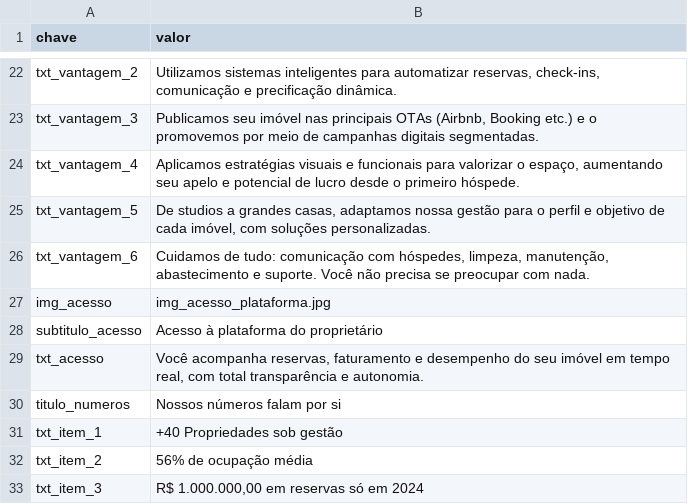
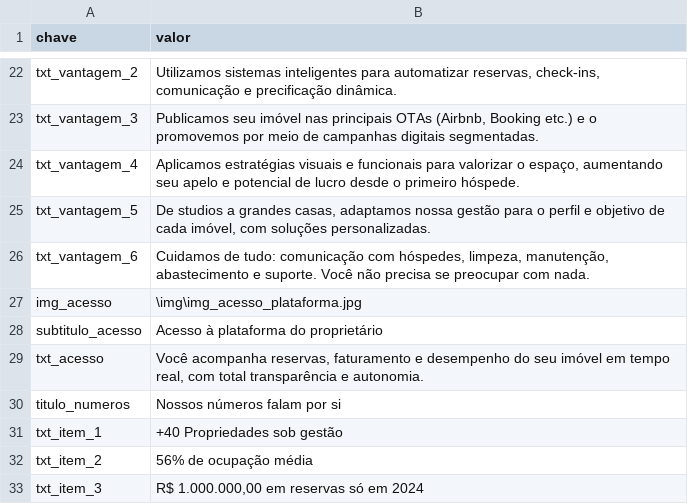
Before and after one commit to likehomepropriedades/rentabilizar, a CSV file: data/dados.csv, drawn as a sheet; only a part is shown, gaps mark what is left out.

Commit message:
ajuste formulario.html

```diff
--- a/data/dados.csv
+++ b/data/dados.csv
@@ -26,3 +26,3 @@ txt_vantagem_5,"De studios a grandes casas, adaptamos nossa gestão para o perfi
 txt_vantagem_6,"Cuidamos de tudo: comunicação com hóspedes, limpeza, manutenção, abastecimento e suporte. Você não precisa se preocupar com nada."
-img_acesso,img_acesso_plataforma.jpg
+img_acesso,\img\img_acesso_plataforma.jpg
 subtitulo_acesso,Acesso à plataforma do proprietário
```
